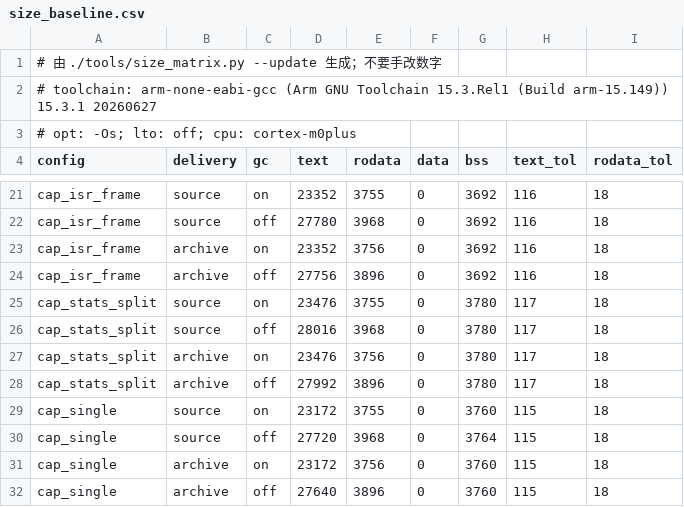
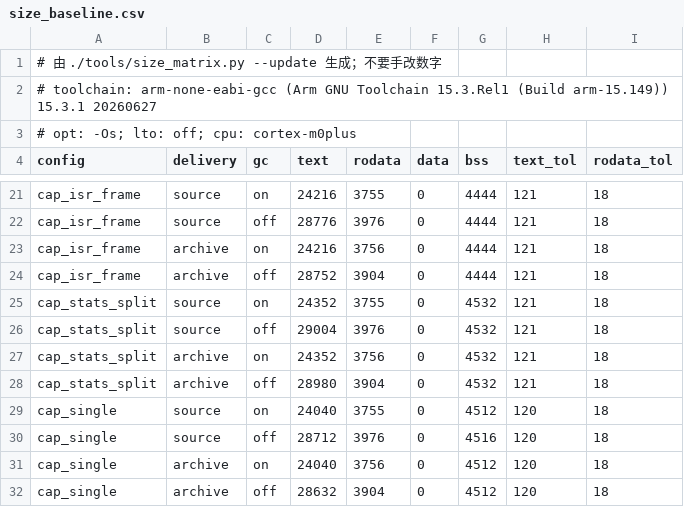
Before and after one commit to Adlyq/iolinki, a CSV file: tools/size_baseline.csv, drawn as a sheet; only a part is shown, gaps mark what is left out; the diff covers the shown part only; the diff names each change by its address in the sheet, - before the commit and + after, or states it on an @@ line.

```diff
--- a/tools/size_baseline.csv
+++ b/tools/size_baseline.csv
-D21 (text): 23352
+D21 (text): 24216
-G21:G24 (bss): 3692
+G21:G24 (bss): 4444
-H21:H24 (text_tol): 116
+H21:H24 (text_tol): 121
-D22 (text): 27780
+D22 (text): 28776
-E22 (rodata): 3968
+E22 (rodata): 3976
-D23 (text): 23352
+D23 (text): 24216
-D24 (text): 27756
+D24 (text): 28752
-E24 (rodata): 3896
+E24 (rodata): 3904
-D25 (text): 23476
+D25 (text): 24352
-G25:G28 (bss): 3780
+G25:G28 (bss): 4532
-H25:H28 (text_tol): 117
+H25:H28 (text_tol): 121
-D26 (text): 28016
+D26 (text): 29004
-E26 (rodata): 3968
+E26 (rodata): 3976
-D27 (text): 23476
+D27 (text): 24352
-D28 (text): 27992
+D28 (text): 28980
-E28 (rodata): 3896
+E28 (rodata): 3904
-D29 (text): 23172
+D29 (text): 24040
-G29 (bss): 3760
+G29 (bss): 4512
-H29:H32 (text_tol): 115
+H29:H32 (text_tol): 120
-D30 (text): 27720
+D30 (text): 28712
-E30 (rodata): 3968
+E30 (rodata): 3976
-G30 (bss): 3764
+G30 (bss): 4516
-D31 (text): 23172
+D31 (text): 24040
-G31:G32 (bss): 3760
+G31:G32 (bss): 4512
-D32 (text): 27640
+D32 (text): 28632
-E32 (rodata): 3896
+E32 (rodata): 3904
```
Also changed, not shown: 56 edited cells elsewhere in this file, 29 other files.
